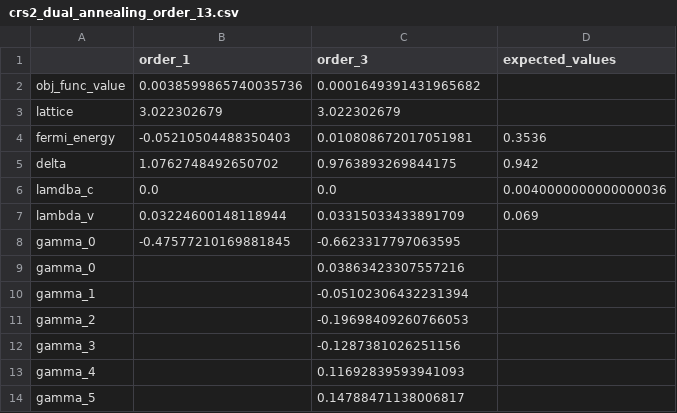
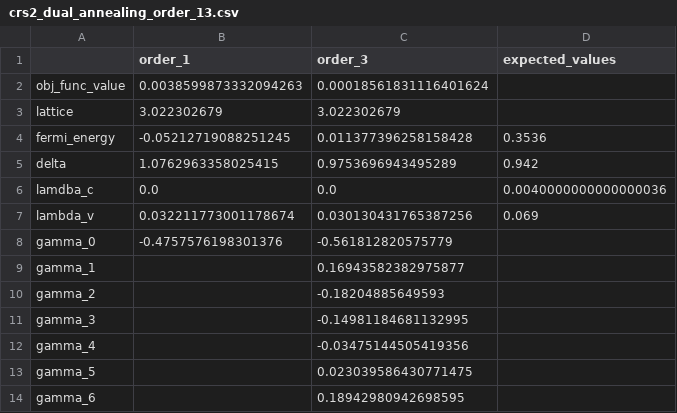
Before and after one commit to davifeliciano/kp_model_fit, a CSV file: results/crs2_dual_annealing_order_13.csv, drawn as a sheet.

```diff
--- a/results/crs2_dual_annealing_order_13.csv
+++ b/results/crs2_dual_annealing_order_13.csv
@@ -1,14 +1,14 @@
 ,order_1,order_3,expected_values
-obj_func_value,0.0038599865740035736,0.0001649391431965682,
+obj_func_value,0.0038599873332094263,0.00018561831116401624,
 lattice,3.022302679,3.022302679,
-fermi_energy,-0.05210504488350403,0.010808672017051981,0.3536
-delta,1.0762748492650702,0.9763893269844175,0.942
+fermi_energy,-0.05212719088251245,0.011377396258158428,0.3536
+delta,1.0762963358025415,0.9753696943495289,0.942
 lamdba_c,0.0,0.0,0.0040000000000000036
-lambda_v,0.03224600148118944,0.03315033433891709,0.069
-gamma_0,-0.47577210169881845,-0.6623317797063595,
-gamma_0,,0.03863423307557216,
-gamma_1,,-0.05102306432231394,
-gamma_2,,-0.19698409260766053,
-gamma_3,,-0.1287381026251156,
-gamma_4,,0.11692839593941093,
-gamma_5,,0.14788471138006817,
+lambda_v,0.032211773001178674,0.030130431765387256,0.069
+gamma_0,-0.4757576198301376,-0.561812820575779,
+gamma_1,,0.16943582382975877,
+gamma_2,,-0.18204885649593,
+gamma_3,,-0.14981184681132995,
+gamma_4,,-0.03475144505419356,
+gamma_5,,0.023039586430771475,
+gamma_6,,0.18942980942698595,
```
Also changed, not shown: results/crs2_genetic_algorithm_order_13.csv, results/crse2_dual_annealing_order_13.csv, 6 other files.
